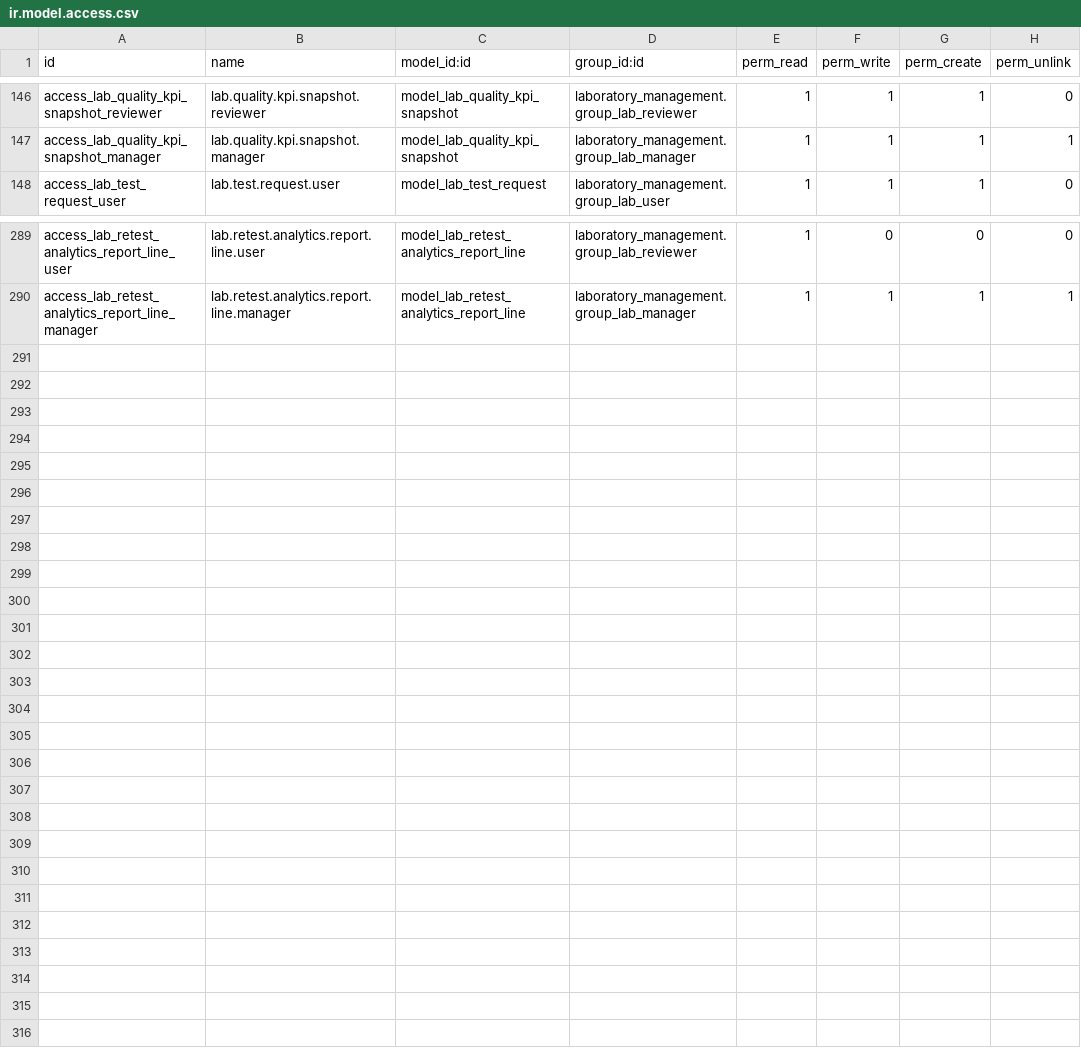
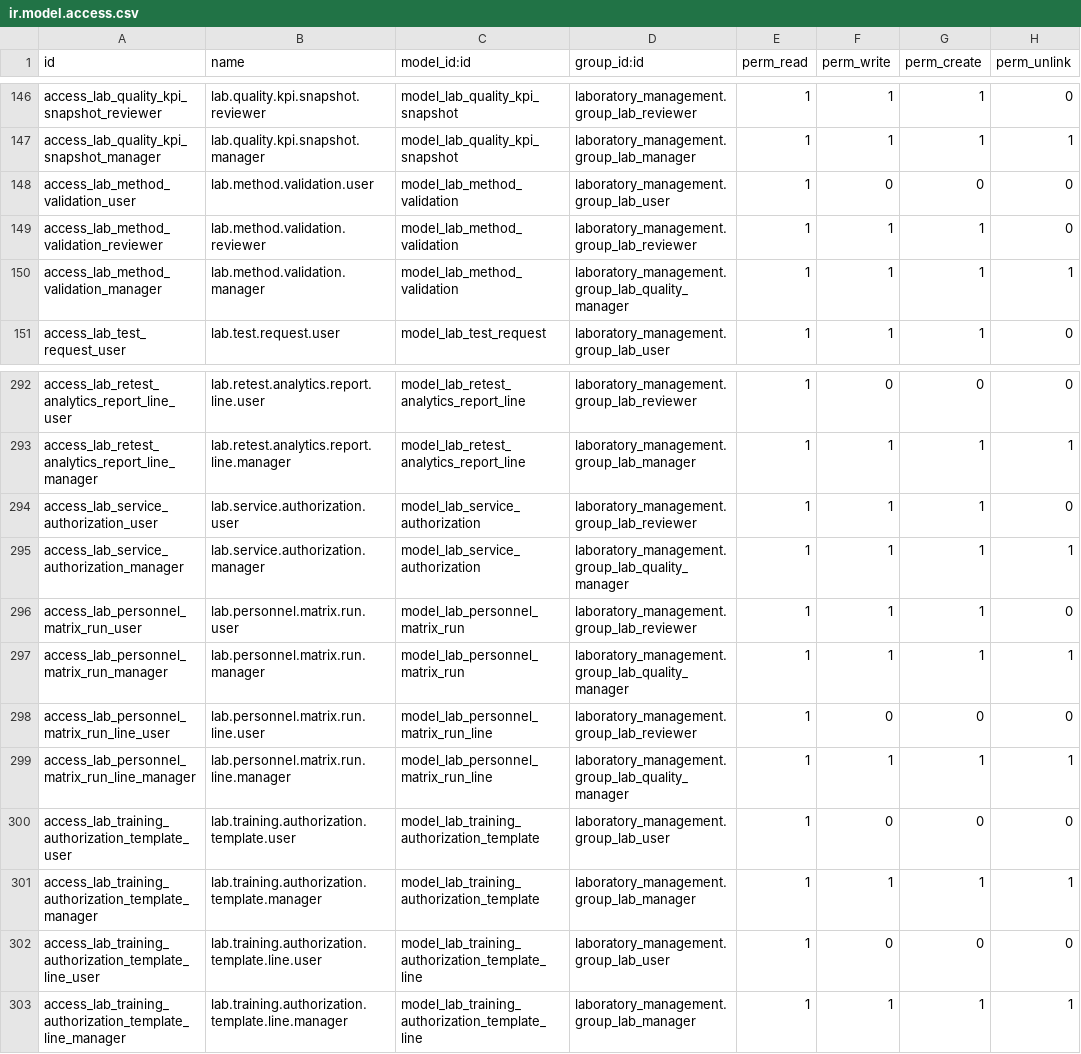
Before and after one commit to genemingxingma/Odoo19-laboratory-information-management-system, a CSV file: security/ir.model.access.csv, drawn as a sheet; only a part is shown, gaps mark what is left out; the diff names each change by its address in the sheet, - before the commit and + after, or states it on an @@ line.

Commit message:
feat: extend ISO15189 competency workflows, governance metrics, and training scheduling

```diff
--- a/security/ir.model.access.csv
+++ b/security/ir.model.access.csv
+row 148: access_lab_method_validation_user | lab.method.validation.user | model_lab_method_validation | laboratory_management.group_lab_user | 1 | 0 | 0 | 0
+row 149: access_lab_method_validation_reviewer | lab.method.validation.reviewer | model_lab_method_validation | laboratory_management.group_lab_reviewer | 1 | 1 | 1 | 0
+row 150: access_lab_method_validation_manager | lab.method.validation.manager | model_lab_method_validation | laboratory_management.group_lab_quality_manager | 1 | 1 | 1 | 1
+row 294: access_lab_service_authorization_user | lab.service.authorization.user | model_lab_service_authorization | laboratory_management.group_lab_reviewer | 1 | 1 | 1 | 0
+row 295: access_lab_service_authorization_manager | lab.service.authorization.manager | model_lab_service_authorization | laboratory_management.group_lab_quality_manager | 1 | 1 | 1 | 1
+row 296: access_lab_personnel_matrix_run_user | lab.personnel.matrix.run.user | model_lab_personnel_matrix_run | laboratory_management.group_lab_reviewer | 1 | 1 | 1 | 0
+row 297: access_lab_personnel_matrix_run_manager | lab.personnel.matrix.run.manager | model_lab_personnel_matrix_run | laboratory_management.group_lab_quality_manager | 1 | 1 | 1 | 1
+row 298: access_lab_personnel_matrix_run_line_user | lab.personnel.matrix.run.line.user | model_lab_personnel_matrix_run_line | laboratory_management.group_lab_reviewer | 1 | 0 | 0 | 0
+row 299: access_lab_personnel_matrix_run_line_manager | lab.personnel.matrix.run.line.manager | model_lab_personnel_matrix_run_line | laboratory_management.group_lab_quality_manager | 1 | 1 | 1 | 1
+row 300: access_lab_training_authorization_template_user | lab.training.authorization.template.user | model_lab_training_authorization_template | laboratory_management.group_lab_user | 1 | 0 | 0 | 0
+row 301: access_lab_training_authorization_template_manager | lab.training.authorization.template.manager | model_lab_training_authorization_template | laboratory_management.group_lab_manager | 1 | 1 | 1 | 1
+row 302: access_lab_training_authorization_template_line_user | lab.training.authorization.template.line.user | model_lab_training_authorization_template_line | laboratory_management.group_lab_user | 1 | 0 | 0 | 0
+row 303: access_lab_training_authorization_template_line_manager | lab.training.authorization.template.line.manager | model_lab_training_authorization_template_line | laboratory_management.group_lab_manager | 1 | 1 | 1 | 1
```
Also changed, not shown: 48 other files.
